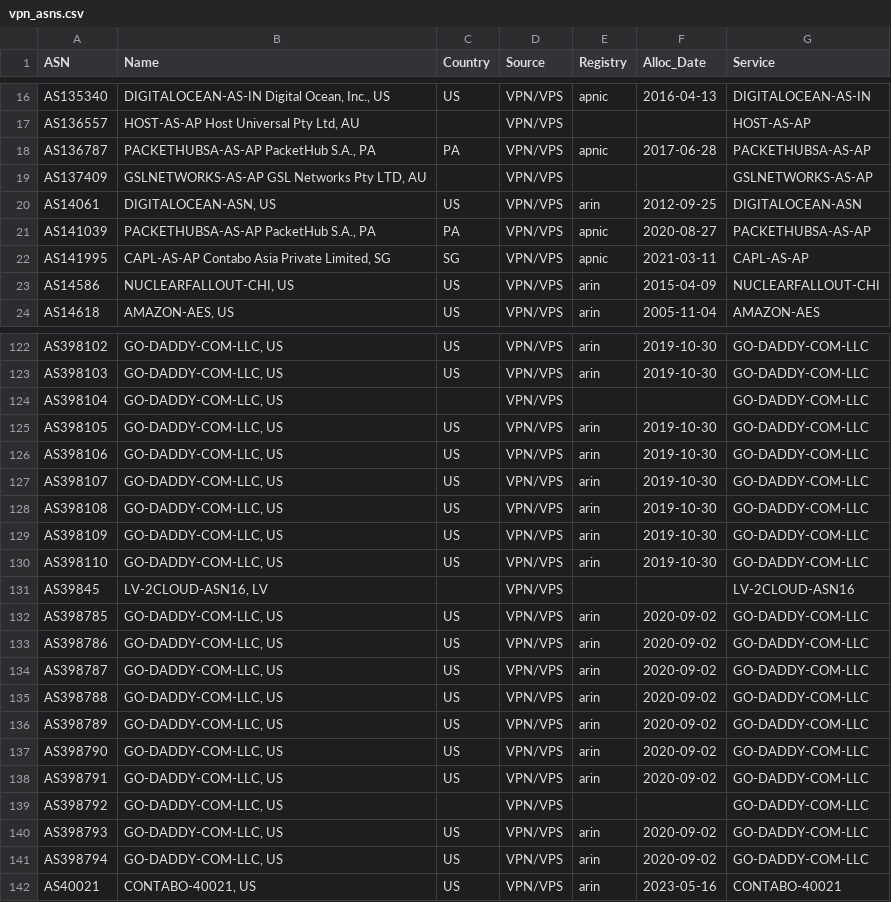
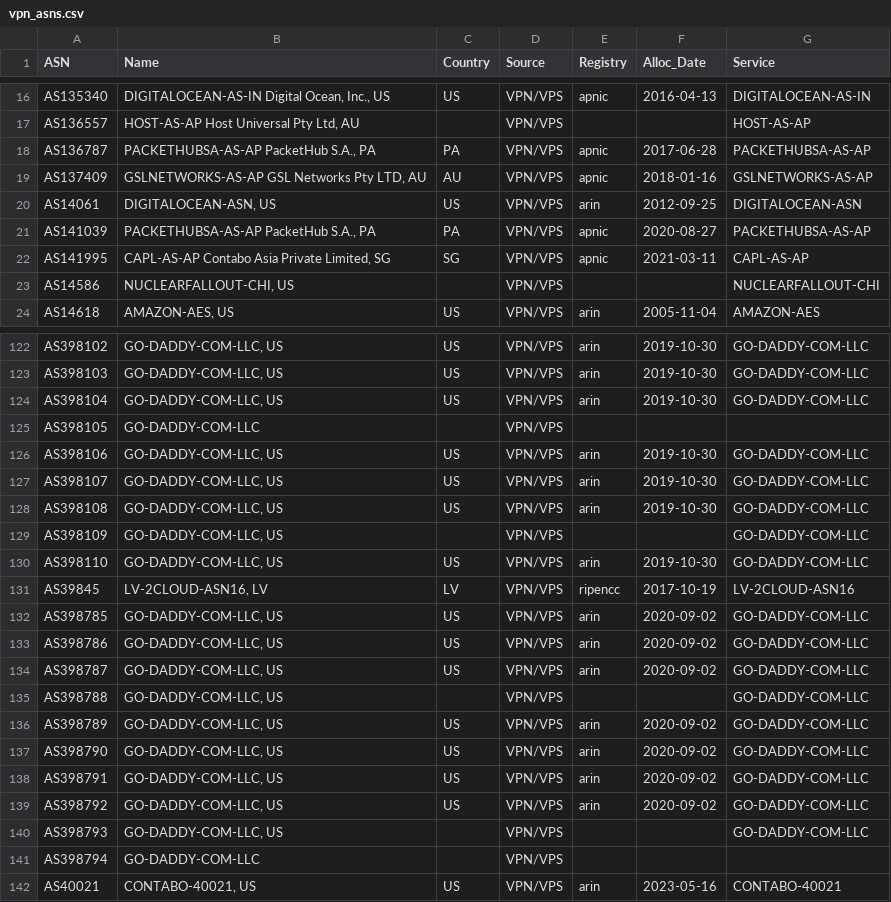
Before and after one commit to elchacal801/domain_intel, a CSV file: data/vpn_asns.csv, drawn as a sheet; only a part is shown, gaps mark what is left out; the diff covers the shown part only.

```diff
--- a/data/vpn_asns.csv
+++ b/data/vpn_asns.csv
@@ -18,3 +18,3 @@ AS136557,"HOST-AS-AP Host Universal Pty Ltd, AU",,VPN/VPS,,,HOST-AS-AP
 AS136787,"PACKETHUBSA-AS-AP PacketHub S.A., PA",PA,VPN/VPS,apnic,2017-06-28,PACKETHUBSA-AS-AP
-AS137409,"GSLNETWORKS-AS-AP GSL Networks Pty LTD, AU",,VPN/VPS,,,GSLNETWORKS-AS-AP
+AS137409,"GSLNETWORKS-AS-AP GSL Networks Pty LTD, AU",AU,VPN/VPS,apnic,2018-01-16,GSLNETWORKS-AS-AP
 AS14061,"DIGITALOCEAN-ASN, US",US,VPN/VPS,arin,2012-09-25,DIGITALOCEAN-ASN
@@ -22,3 +22,3 @@ AS141039,"PACKETHUBSA-AS-AP PacketHub S.A., PA",PA,VPN/VPS,apnic,2020-08-27,PACK
 AS141995,"CAPL-AS-AP Contabo Asia Private Limited, SG",SG,VPN/VPS,apnic,2021-03-11,CAPL-AS-AP
-AS14586,"NUCLEARFALLOUT-CHI, US",US,VPN/VPS,arin,2015-04-09,NUCLEARFALLOUT-CHI
+AS14586,"NUCLEARFALLOUT-CHI, US",,VPN/VPS,,,NUCLEARFALLOUT-CHI
 AS14618,"AMAZON-AES, US",US,VPN/VPS,arin,2005-11-04,AMAZON-AES
@@ -123,4 +123,4 @@ AS398102,"GO-DADDY-COM-LLC, US",US,VPN/VPS,arin,2019-10-30,GO-DADDY-COM-LLC
 AS398103,"GO-DADDY-COM-LLC, US",US,VPN/VPS,arin,2019-10-30,GO-DADDY-COM-LLC
-AS398104,"GO-DADDY-COM-LLC, US",,VPN/VPS,,,GO-DADDY-COM-LLC
-AS398105,"GO-DADDY-COM-LLC, US",US,VPN/VPS,arin,2019-10-30,GO-DADDY-COM-LLC
+AS398104,"GO-DADDY-COM-LLC, US",US,VPN/VPS,arin,2019-10-30,GO-DADDY-COM-LLC
+AS398105,GO-DADDY-COM-LLC,,VPN/VPS,,,
 AS398106,"GO-DADDY-COM-LLC, US",US,VPN/VPS,arin,2019-10-30,GO-DADDY-COM-LLC
@@ -128,5 +128,5 @@ AS398107,"GO-DADDY-COM-LLC, US",US,VPN/VPS,arin,2019-10-30,GO-DADDY-COM-LLC
 AS398108,"GO-DADDY-COM-LLC, US",US,VPN/VPS,arin,2019-10-30,GO-DADDY-COM-LLC
-AS398109,"GO-DADDY-COM-LLC, US",US,VPN/VPS,arin,2019-10-30,GO-DADDY-COM-LLC
+AS398109,"GO-DADDY-COM-LLC, US",,VPN/VPS,,,GO-DADDY-COM-LLC
 AS398110,"GO-DADDY-COM-LLC, US",US,VPN/VPS,arin,2019-10-30,GO-DADDY-COM-LLC
-AS39845,"LV-2CLOUD-ASN16, LV",,VPN/VPS,,,LV-2CLOUD-ASN16
+AS39845,"LV-2CLOUD-ASN16, LV",LV,VPN/VPS,ripencc,2017-10-19,LV-2CLOUD-ASN16
 AS398785,"GO-DADDY-COM-LLC, US",US,VPN/VPS,arin,2020-09-02,GO-DADDY-COM-LLC
@@ -134,3 +134,3 @@ AS398786,"GO-DADDY-COM-LLC, US",US,VPN/VPS,arin,2020-09-02,GO-DADDY-COM-LLC
 AS398787,"GO-DADDY-COM-LLC, US",US,VPN/VPS,arin,2020-09-02,GO-DADDY-COM-LLC
-AS398788,"GO-DADDY-COM-LLC, US",US,VPN/VPS,arin,2020-09-02,GO-DADDY-COM-LLC
+AS398788,"GO-DADDY-COM-LLC, US",,VPN/VPS,,,GO-DADDY-COM-LLC
 AS398789,"GO-DADDY-COM-LLC, US",US,VPN/VPS,arin,2020-09-02,GO-DADDY-COM-LLC
@@ -138,5 +138,5 @@ AS398790,"GO-DADDY-COM-LLC, US",US,VPN/VPS,arin,2020-09-02,GO-DADDY-COM-LLC
 AS398791,"GO-DADDY-COM-LLC, US",US,VPN/VPS,arin,2020-09-02,GO-DADDY-COM-LLC
-AS398792,"GO-DADDY-COM-LLC, US",,VPN/VPS,,,GO-DADDY-COM-LLC
-AS398793,"GO-DADDY-COM-LLC, US",US,VPN/VPS,arin,2020-09-02,GO-DADDY-COM-LLC
-AS398794,"GO-DADDY-COM-LLC, US",US,VPN/VPS,arin,2020-09-02,GO-DADDY-COM-LLC
+AS398792,"GO-DADDY-COM-LLC, US",US,VPN/VPS,arin,2020-09-02,GO-DADDY-COM-LLC
+AS398793,"GO-DADDY-COM-LLC, US",,VPN/VPS,,,GO-DADDY-COM-LLC
+AS398794,GO-DADDY-COM-LLC,,VPN/VPS,,,
 AS40021,"CONTABO-40021, US",US,VPN/VPS,arin,2023-05-16,CONTABO-40021
```
Also changed, not shown: 162 edited cells elsewhere in this file, data/suspicious_asns.csv, data/tor_asns.csv, 23 other files.
